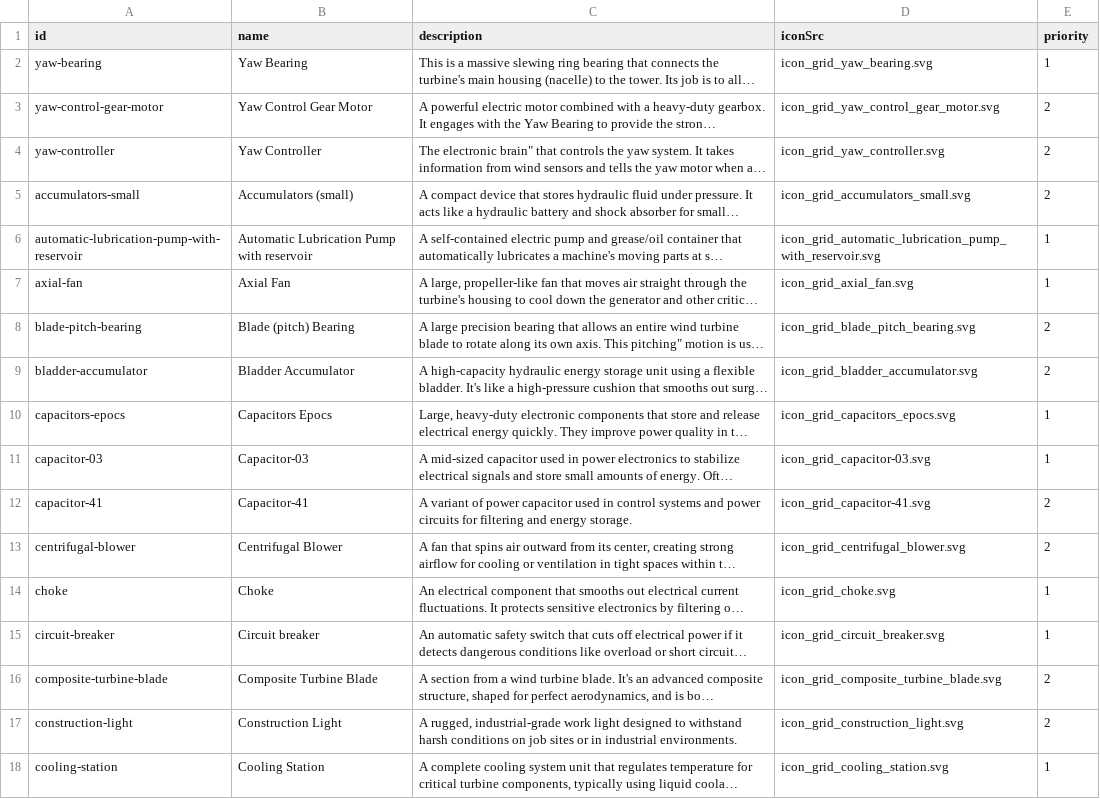
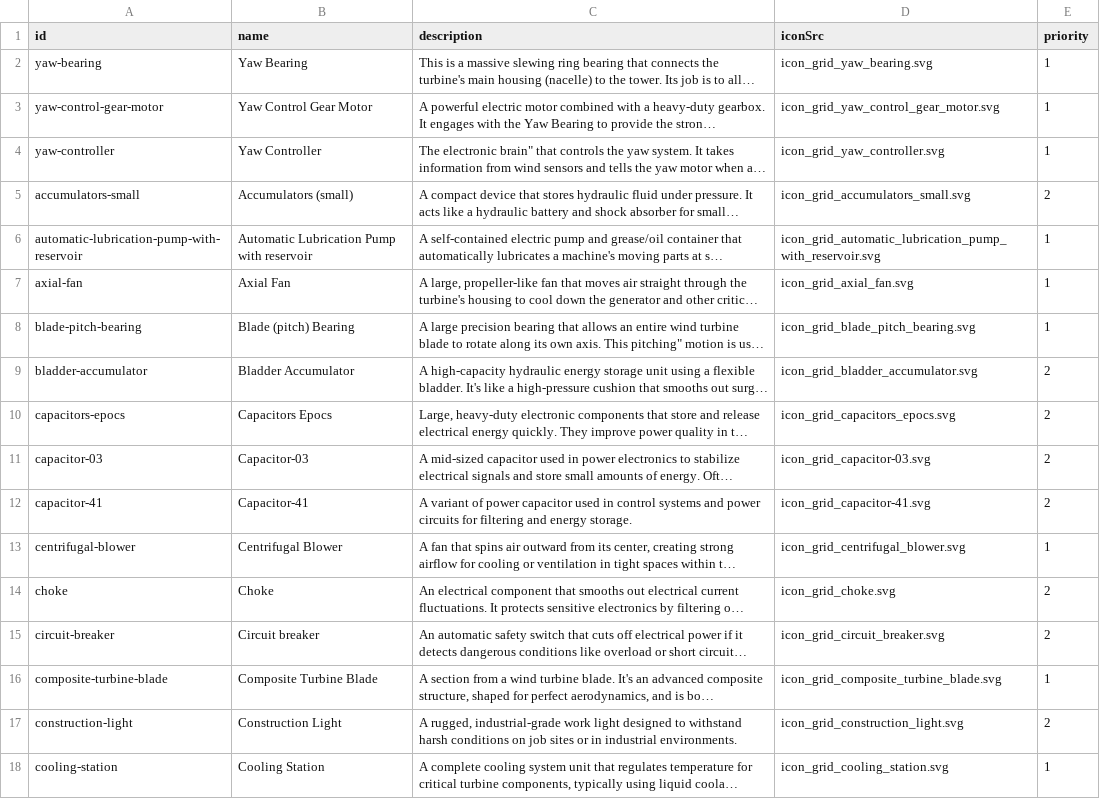
Before and after one commit to computational-mama/vattenfall-ddw, a CSV file: src/data/partsData.csv, drawn as a sheet; only a part is shown; long unchanged cells end in …; the diff covers the shown part only; the diff names each change by its address in the sheet, - before the commit and + after, or states it on an @@ line.

```diff
--- a/src/data/partsData.csv
+++ b/src/data/partsData.csv
-E3:E4 (priority): 2
+E3:E4 (priority): 1
-E8 (priority): 2
+E8 (priority): 1
-E10:E11 (priority): 1
+E10:E11 (priority): 2
-E13 (priority): 2
+E13 (priority): 1
-E14:E15 (priority): 1
+E14:E15 (priority): 2
-E16 (priority): 2
+E16 (priority): 1
```
Also changed, not shown: 17 edited cells elsewhere in this file, 9 other files.
